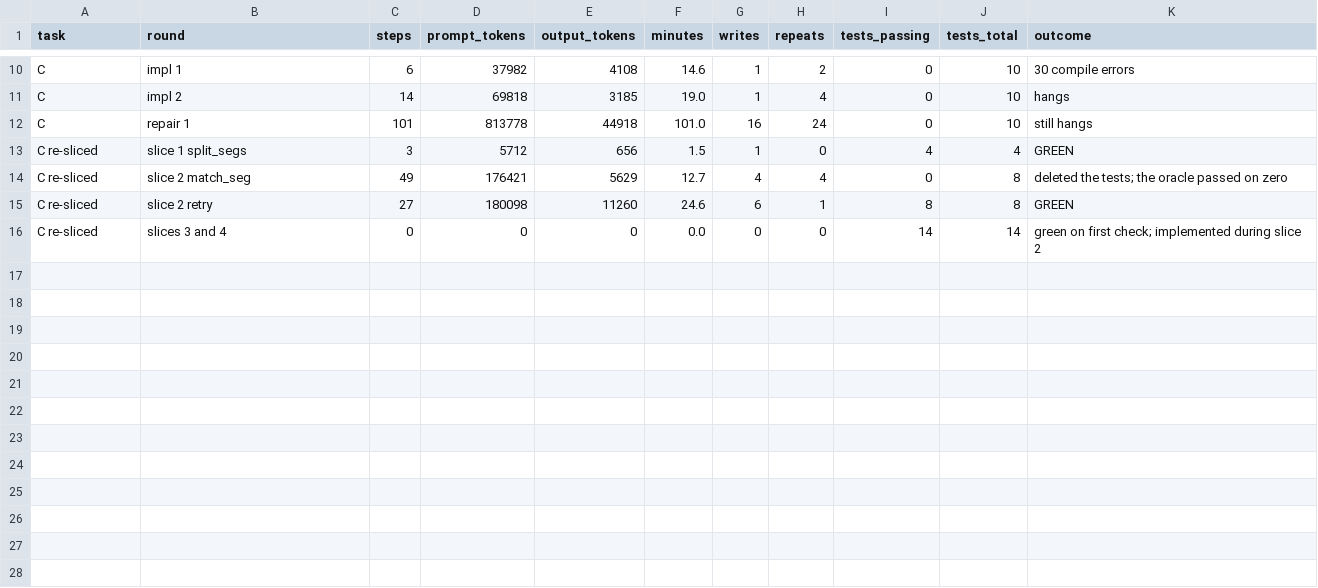
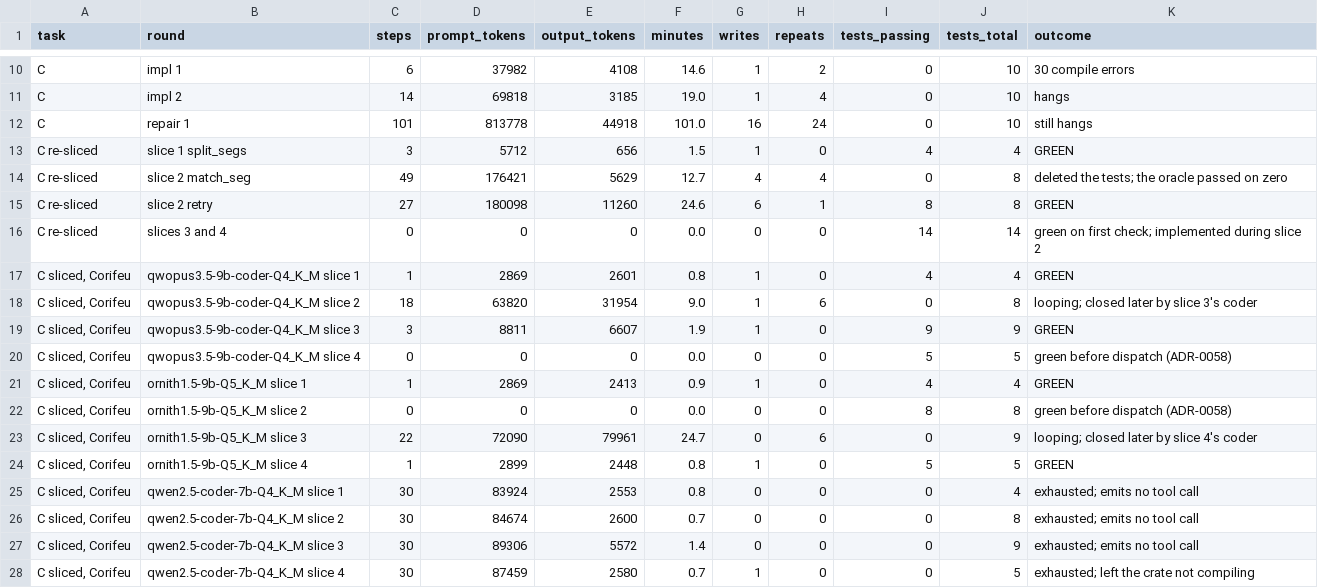
Before and after one commit to baphomello/corifeu, a CSV file: docs/measurement/runs.csv, drawn as a sheet; only a part is shown, gaps mark what is left out.

Commit message:
docs: record the third run, the first Corifeu drove itself (#23)
Three models, four slices each, the runtime moved from Ollama to
llama.cpp. Two of the three finished the crate at 26 of 26; the third
left one that does not compile.

For ornith, the model all three runs share:

                              steps   prompt   minutes  result
    run 1  monolithic, Python   121  921,578      135   hangs
    run 2  sliced, Python        79  362,231       39   26/26
    run 3  sliced, Corifeu       24   77,858       26   26/26

The runtime change is larger than any decision in the document.
ornith decodes at 7.8 tok/s on Ollama as the first two runs were
configured and 42.2 on llama.cpp, because the whole model now fits the
card. The earlier runs' step and token counts stand; their minutes do
not, and the caveats now say so.

qwen2.5-coder is the fastest model measured here at 65.8 tok/s and
finished nothing: it emits no tool call, so every one of its 120 steps
changed nothing. `corifeu doctor` answers that in one probe, which is
what ADR-0027 gates an installer on.

Two findings beyond the numbers. The run found a defect in Corifeu's
own rollback, recorded with it. And slice overflow — written up in
ADR-0058 as a metering problem — is what finished both successful
runs: each had a slice that never closed and was completed by a later
slice's coder. Enforcing the boundary would have left both at three of
four with a broken crate.

Signed-off-by: Baphomello <baphomello@gmail.com>

```diff
--- a/docs/measurement/runs.csv
+++ b/docs/measurement/runs.csv
@@ -16 +16,13 @@ C re-sliced,slice 2 retry,27,180098,11260,24.6,6,1,8,8,GREEN
 C re-sliced,slices 3 and 4,0,0,0,0.0,0,0,14,14,green on first check; implemented during slice 2
+"C sliced, Corifeu",qwopus3.5-9b-coder-Q4_K_M slice 1,1,2869,2601,0.8,1,0,4,4,GREEN
+"C sliced, Corifeu",qwopus3.5-9b-coder-Q4_K_M slice 2,18,63820,31954,9.0,1,6,0,8,looping; closed later by slice 3's coder
+"C sliced, Corifeu",qwopus3.5-9b-coder-Q4_K_M slice 3,3,8811,6607,1.9,1,0,9,9,GREEN
+"C sliced, Corifeu",qwopus3.5-9b-coder-Q4_K_M slice 4,0,0,0,0.0,0,0,5,5,green before dispatch (ADR-0058)
+"C sliced, Corifeu",ornith1.5-9b-Q5_K_M slice 1,1,2869,2413,0.9,1,0,4,4,GREEN
+"C sliced, Corifeu",ornith1.5-9b-Q5_K_M slice 2,0,0,0,0.0,0,0,8,8,green before dispatch (ADR-0058)
+"C sliced, Corifeu",ornith1.5-9b-Q5_K_M slice 3,22,72090,79961,24.7,0,6,0,9,looping; closed later by slice 4's coder
+"C sliced, Corifeu",ornith1.5-9b-Q5_K_M slice 4,1,2899,2448,0.8,1,0,5,5,GREEN
+"C sliced, Corifeu",qwen2.5-coder-7b-Q4_K_M slice 1,30,83924,2553,0.8,0,0,0,4,exhausted; emits no tool call
+"C sliced, Corifeu",qwen2.5-coder-7b-Q4_K_M slice 2,30,84674,2600,0.7,0,0,0,8,exhausted; emits no tool call
+"C sliced, Corifeu",qwen2.5-coder-7b-Q4_K_M slice 3,30,89306,5572,1.4,0,0,0,9,exhausted; emits no tool call
+"C sliced, Corifeu",qwen2.5-coder-7b-Q4_K_M slice 4,30,87459,2580,0.7,1,0,0,5,exhausted; left the crate not compiling
```
Also changed, not shown: docs/measurement/defects.csv, docs/measurement/tasks.csv, 1 other file.
